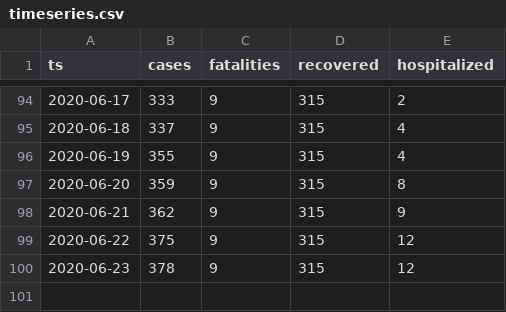
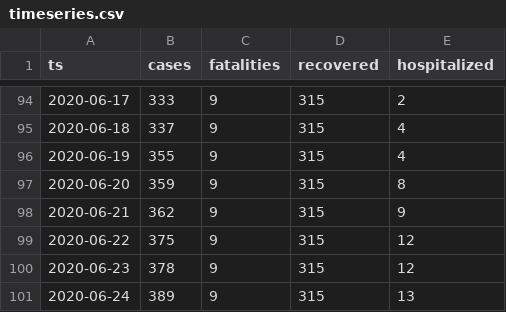
Before and after one commit to aleksandar-jovicic/COVID19-Montenegro, a CSV file: timeseries.csv, drawn as a sheet; only a part is shown, gaps mark what is left out; the diff names each change by its address in the sheet, - before the commit and + after, or states it on an @@ line.

Commit message:
Latest situation [2020-06-24]

```diff
--- a/timeseries.csv
+++ b/timeseries.csv
+row 101: 2020-06-24 | 389 | 9 | 315 | 13
```
